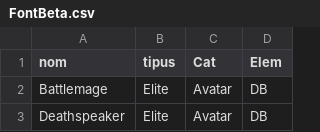
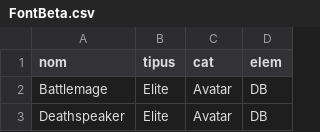
Before and after one commit to jordim75/SealedSorceryBeta, a CSV file: FontBeta.csv, drawn as a sheet; only a part is shown.

Commit message:
Add files via upload

```diff
--- a/FontBeta.csv
+++ b/FontBeta.csv
@@ -1,2 +1,2 @@
-nom,tipus,Cat,Elem
+nom,tipus,cat,elem
 Battlemage,Elite,Avatar,DB
```
